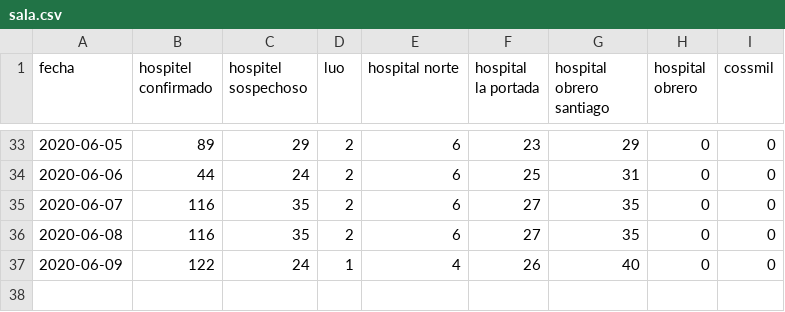
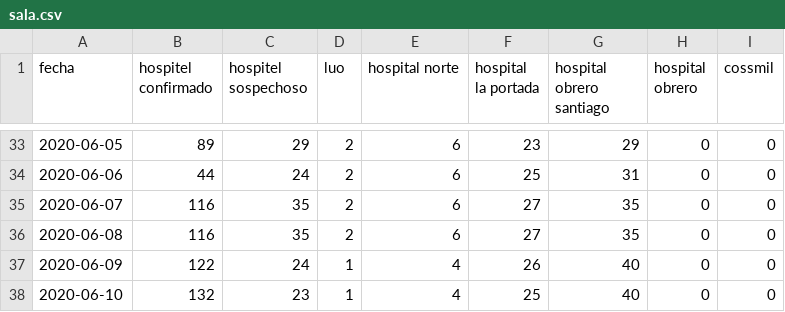
Before and after one commit to mauforonda/covid19-lapaz-establecimientos, a CSV file: sala.csv, drawn as a sheet; only a part is shown, gaps mark what is left out; the diff names each change by its address in the sheet, - before the commit and + after, or states it on an @@ line.

```diff
--- a/sala.csv
+++ b/sala.csv
+row 38: 2020-06-10 | 132 | 23 | 1 | 4 | 25 | 40 | 0 | 0
```
Also changed, not shown: uci.csv, uti.csv, 7 other files.
